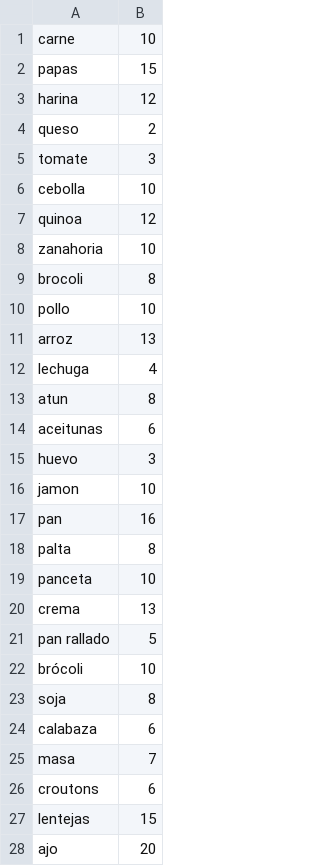
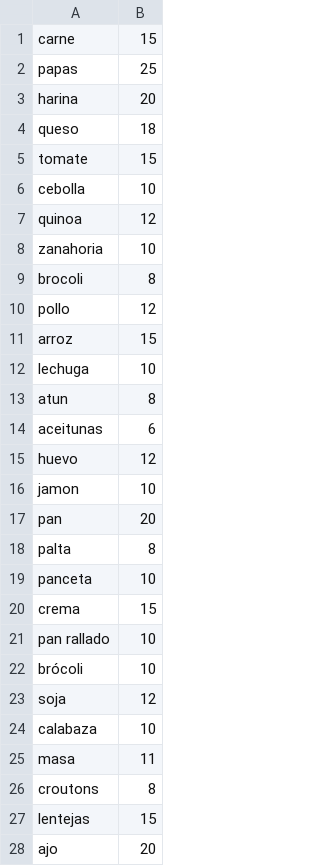
Before and after one commit to carinamilano/EntreSabores, a CSV file: stock.csv, drawn as a sheet; only a part is shown; the diff covers the shown part only.

```diff
--- a/stock.csv
+++ b/stock.csv
@@ -1,6 +1,6 @@
-carne;10
-papas;15
-harina;12
-queso;2
-tomate;3
+carne;15
+papas;25
+harina;20
+queso;18
+tomate;15
 cebolla;10
@@ -9,19 +9,19 @@ zanahoria;10
 brocoli;8
-pollo;10
-arroz;13
-lechuga;4
+pollo;12
+arroz;15
+lechuga;10
 atun;8
 aceitunas;6
-huevo;3
+huevo;12
 jamon;10
-pan;16
+pan;20
 palta;8
 panceta;10
-crema;13
-pan rallado;5
+crema;15
+pan rallado;10
 brócoli;10
-soja;8
-calabaza;6
-masa;7
-croutons;6
+soja;12
+calabaza;10
+masa;11
+croutons;8
 lentejas;15
```
Also changed, not shown: 1 edited cell elsewhere in this file, platos_top.csv, 3 other files.
